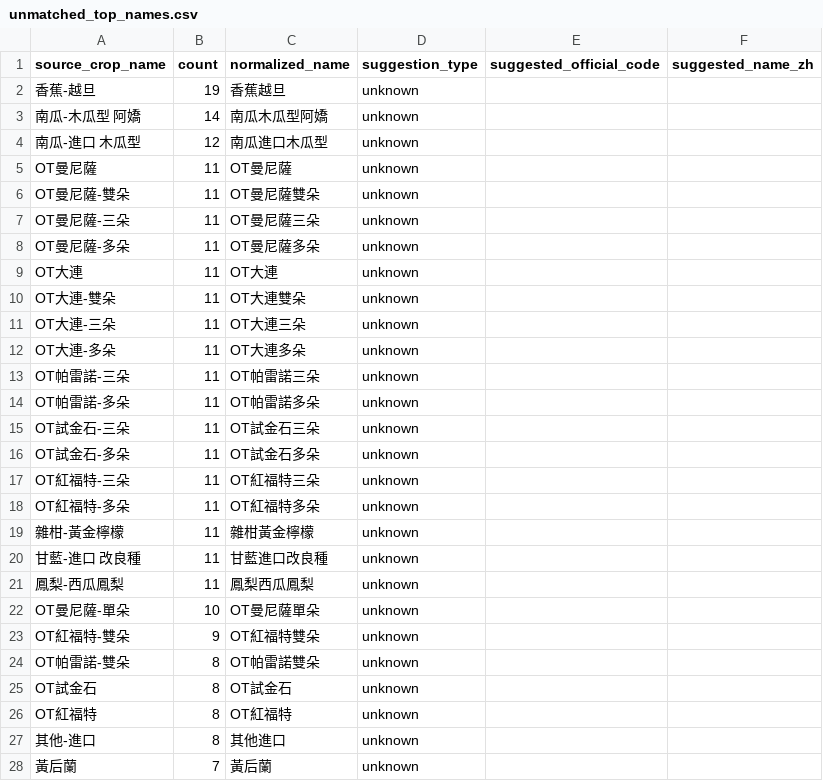
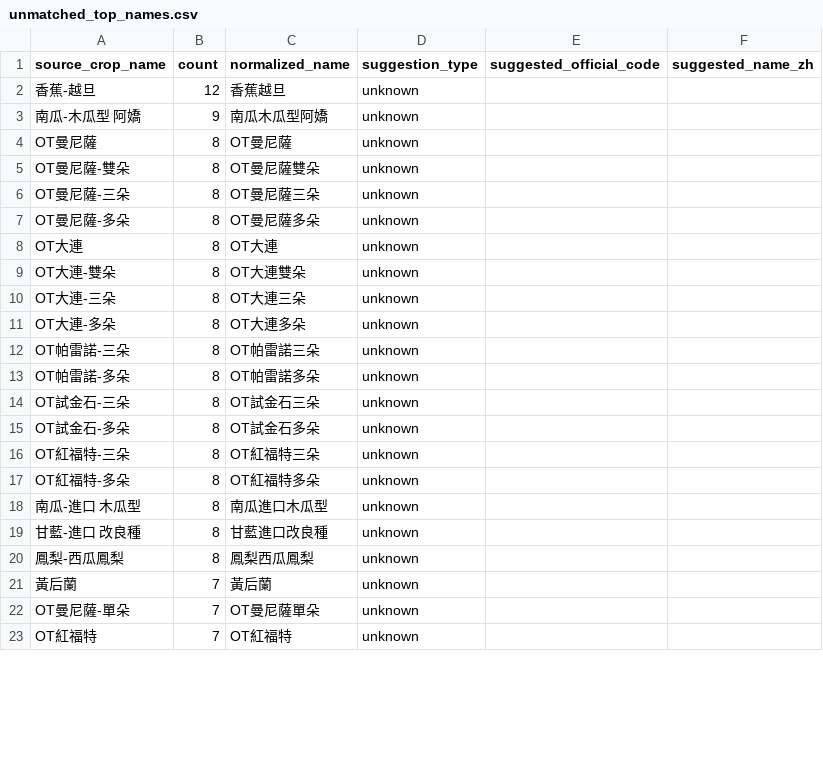
Before and after one commit to junborisproject0207-collab/vege-price-backend, a CSV file: output/unmatched_top_names.csv, drawn as a sheet; only a part is shown; the diff covers the shown part only.

```diff
--- a/output/unmatched_top_names.csv
+++ b/output/unmatched_top_names.csv
@@ -1,28 +1,23 @@
 source_crop_name,count,normalized_name,suggestion_type,suggested_official_code,suggested_name_zh
-香蕉-越旦,19,香蕉越旦,unknown,,
-南瓜-木瓜型 阿嬌,14,南瓜木瓜型阿嬌,unknown,,
-南瓜-進口 木瓜型,12,南瓜進口木瓜型,unknown,,
-OT曼尼薩,11,OT曼尼薩,unknown,,
-OT曼尼薩-雙朵,11,OT曼尼薩雙朵,unknown,,
-OT曼尼薩-三朵,11,OT曼尼薩三朵,unknown,,
-OT曼尼薩-多朵,11,OT曼尼薩多朵,unknown,,
-OT大連,11,OT大連,unknown,,
-OT大連-雙朵,11,OT大連雙朵,unknown,,
-OT大連-三朵,11,OT大連三朵,unknown,,
-OT大連-多朵,11,OT大連多朵,unknown,,
-OT帕雷諾-三朵,11,OT帕雷諾三朵,unknown,,
-OT帕雷諾-多朵,11,OT帕雷諾多朵,unknown,,
-OT試金石-三朵,11,OT試金石三朵,unknown,,
-OT試金石-多朵,11,OT試金石多朵,unknown,,
-OT紅福特-三朵,11,OT紅福特三朵,unknown,,
-OT紅福特-多朵,11,OT紅福特多朵,unknown,,
-雜柑-黃金檸檬,11,雜柑黃金檸檬,unknown,,
-甘藍-進口 改良種,11,甘藍進口改良種,unknown,,
-鳳梨-西瓜鳳梨,11,鳳梨西瓜鳳梨,unknown,,
-OT曼尼薩-單朵,10,OT曼尼薩單朵,unknown,,
-OT紅福特-雙朵,9,OT紅福特雙朵,unknown,,
-OT帕雷諾-雙朵,8,OT帕雷諾雙朵,unknown,,
-OT試金石,8,OT試金石,unknown,,
-OT紅福特,8,OT紅福特,unknown,,
-其他-進口,8,其他進口,unknown,,
+香蕉-越旦,12,香蕉越旦,unknown,,
+南瓜-木瓜型 阿嬌,9,南瓜木瓜型阿嬌,unknown,,
+OT曼尼薩,8,OT曼尼薩,unknown,,
+OT曼尼薩-雙朵,8,OT曼尼薩雙朵,unknown,,
+OT曼尼薩-三朵,8,OT曼尼薩三朵,unknown,,
+OT曼尼薩-多朵,8,OT曼尼薩多朵,unknown,,
+OT大連,8,OT大連,unknown,,
+OT大連-雙朵,8,OT大連雙朵,unknown,,
+OT大連-三朵,8,OT大連三朵,unknown,,
+OT大連-多朵,8,OT大連多朵,unknown,,
+OT帕雷諾-三朵,8,OT帕雷諾三朵,unknown,,
+OT帕雷諾-多朵,8,OT帕雷諾多朵,unknown,,
+OT試金石-三朵,8,OT試金石三朵,unknown,,
+OT試金石-多朵,8,OT試金石多朵,unknown,,
+OT紅福特-三朵,8,OT紅福特三朵,unknown,,
+OT紅福特-多朵,8,OT紅福特多朵,unknown,,
+南瓜-進口 木瓜型,8,南瓜進口木瓜型,unknown,,
+甘藍-進口 改良種,8,甘藍進口改良種,unknown,,
+鳳梨-西瓜鳳梨,8,鳳梨西瓜鳳梨,unknown,,
 黃后蘭,7,黃后蘭,unknown,,
+OT曼尼薩-單朵,7,OT曼尼薩單朵,unknown,,
+OT紅福特,7,OT紅福特,unknown,,
```
Also changed, not shown: 10 added rows, 9 removed rows and 8 edited cells elsewhere in this file, output/unmatched_top_codes.csv, 10 other files.
